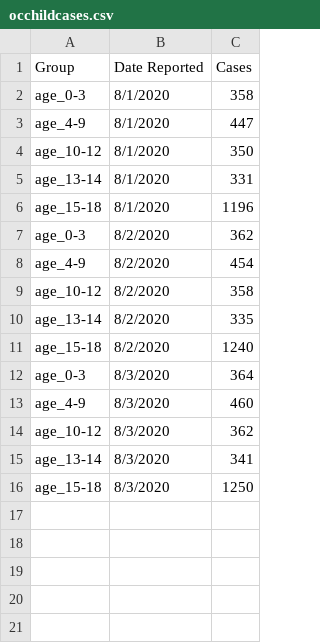
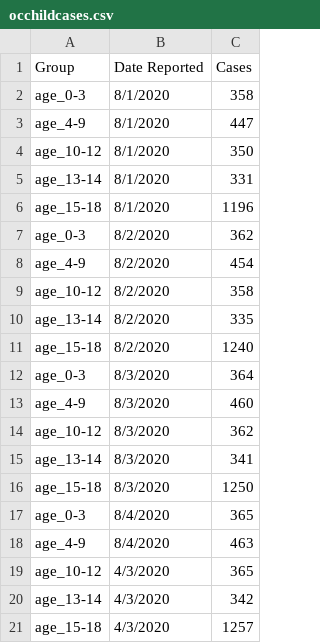
Before and after one commit to anthonydfnguyen/occovidmanualdata, a CSV file: occhildcases.csv, drawn as a sheet.

Commit message:
Update occhildcases.csv

```diff
--- a/occhildcases.csv
+++ b/occhildcases.csv
@@ -16 +16,6 @@ age_13-14,8/3/2020,341
 age_15-18,8/3/2020,1250
+age_0-3,8/4/2020,365
+age_4-9,8/4/2020,463
+age_10-12,4/3/2020,365
+age_13-14,4/3/2020,342
+age_15-18,4/3/2020,1257
```
